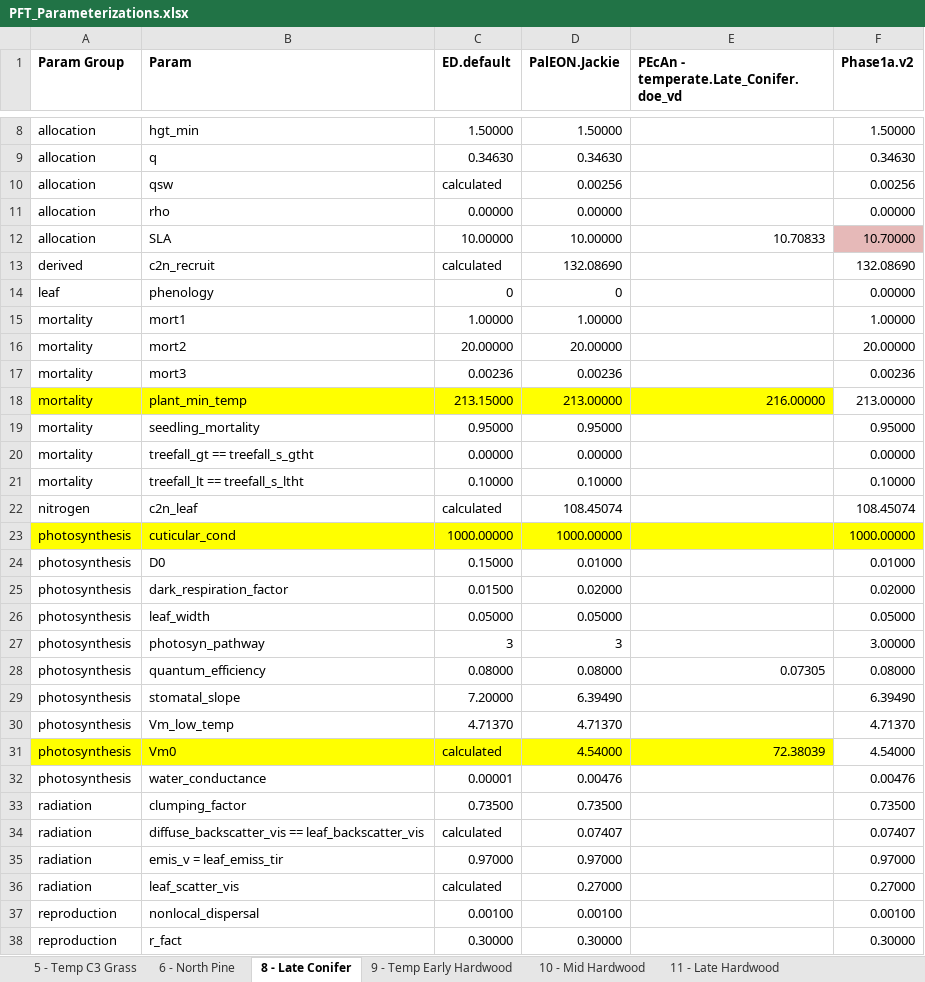
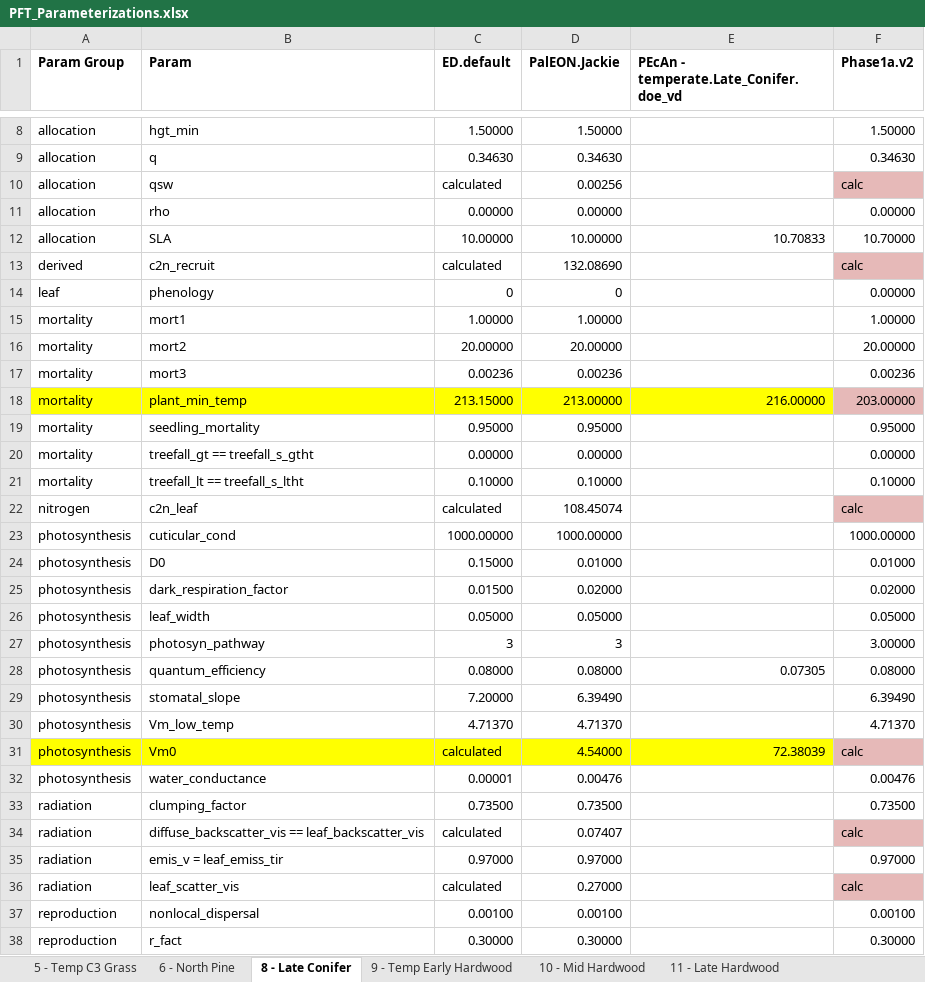
Before and after one commit to crollinson/ED_Processing, an Excel workbook: PFT_Parameterizations.xlsx, sheet 8 - Late Conifer, drawn as a sheet; only a part is shown, gaps mark what is left out; values as stored, in another font and other column widths than the file's, no borders; the diff covers the shown part only; the diff names each change by its address in the sheet, - before the commit and + after, or states it on an @@ line.

```diff
--- a/PFT_Parameterizations.xlsx (sheet 8 - Late Conifer)
+++ b/PFT_Parameterizations.xlsx (sheet 8 - Late Conifer)
-F10 (Phase1a.v2): 0.00256
+F10 (Phase1a.v2): calc
-F10 fill: none
+F10 fill: #E6B9B8
-F12 fill: #E6B9B8
+F12 fill: none
-F13 (Phase1a.v2): 132.08690
+F13 (Phase1a.v2): calc
-F13 fill: none
+F13 fill: #E6B9B8
-F18 (Phase1a.v2): 213.00000
+F18 (Phase1a.v2): 203.00000
-F18 fill: none
+F18 fill: #E6B9B8
-F22 (Phase1a.v2): 108.45074
+F22 (Phase1a.v2): calc
-F22 fill: none
+F22 fill: #E6B9B8
-A23:F23 fill: #FFFF00
+A23:F23 fill: none
-F31 (Phase1a.v2): 4.54000
+F31 (Phase1a.v2): calc
-F31 fill: none
+F31 fill: #E6B9B8
-F34 (Phase1a.v2): 0.07407
+F34 (Phase1a.v2): calc
-F34 fill: none
+F34 fill: #E6B9B8
-F36 (Phase1a.v2): 0.27000
+F36 (Phase1a.v2): calc
-F36 fill: none
+F36 fill: #E6B9B8
```
Also changed, not shown: 2 edited cells and cell formats elsewhere in this sheet, sheet 9 - Temp Early Hardwood, sheet 11 - Late Hardwood, sheet 10 - Mid Hardwood, sheet 6 - North Pine, 1 other file.
